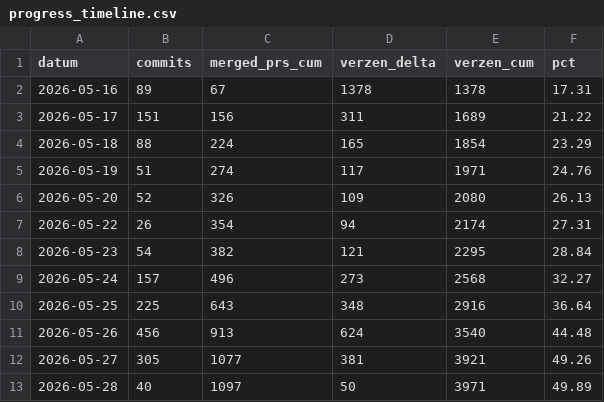
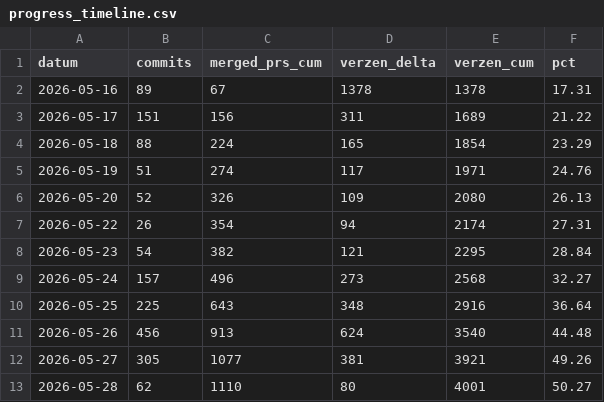
Before and after one commit to wmotte/SVmodernisatie2026, a CSV file: docs/progress_timeline.csv, drawn as a sheet.

Commit message:
HEB 4: extra verify-pass + progress-update
- review.4.json: pass 3 (verify, empty actions = stable)
- nt_boeken_hoofdstukken.md: HEB van 3->5 hoofdstukken (51 -> 81 v); totalen 50,3% / 51,9% woorden
- progress_timeline.csv: 2026-05-28 update (62 commits, 1110 merged PRs, 80 verzen delta, 4001 cum)
- HEB_voorbeeld.pdf: actuele snapshot

```diff
--- a/docs/progress_timeline.csv
+++ b/docs/progress_timeline.csv
@@ -12,2 +12,2 @@ datum,commits,merged_prs_cum,verzen_delta,verzen_cum,pct
 2026-05-27,305,1077,381,3921,49.26
-2026-05-28,40,1097,50,3971,49.89
+2026-05-28,62,1110,80,4001,50.27
```
Also changed, not shown: 3 other files.
